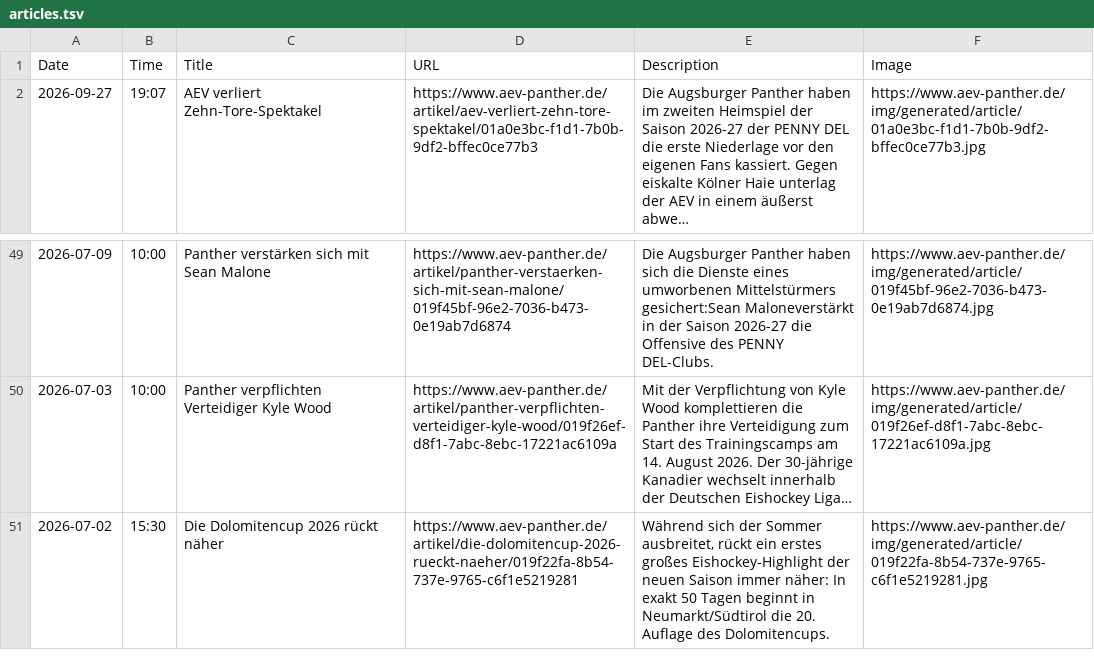
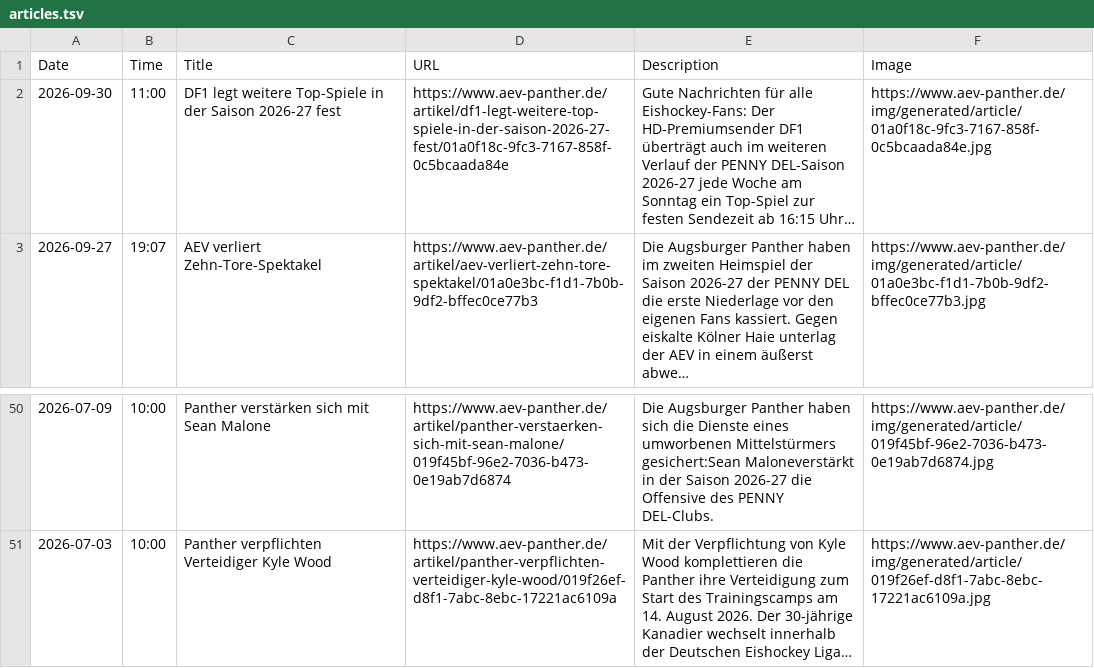
Before and after one commit to bennokress/rss-feeds, a TSV file: Augsburger Panther/articles.tsv, drawn as a sheet; only a part is shown, gaps mark what is left out; removed rows and columns are numbered as before the commit, all else as after; the diff names each change by its address in the sheet, - before the commit and + after, or states it on an @@ line.

```diff
--- a/Augsburger Panther/articles.tsv
+++ b/Augsburger Panther/articles.tsv
+row 2: 2026-09-30 | 11:00 | DF1 legt weitere Top-Spiele in der Saison 2026-27 fest | https://www.aev-panther.de/artikel/df1-legt-weitere-top-spiele-in-der-saison-2026-27-fest/01a0f18c-9fc3-7167-858f-0c5bcaada84e | Gute Nachrichten für alle Eishockey-Fans: Der HD-Premiumsender DF1 überträgt auch im weiteren Verlauf der PENNY DEL-Saison 2026-27 jede Woche am Sonntag ein Top-Spiel zur festen Sendezeit ab 16:15 Uhr… | https://www.aev-panther.de/img/generated/article/01a0f18c-9fc3-7167-858f-0c5bcaada84e.jpg
-row 51: 2026-07-02 | 15:30 | Die Dolomitencup 2026 rückt näher | https://www.aev-panther.de/artikel/die-dolomitencup-2026-rueckt-naeher/019f22fa-8b54-737e-9765-c6f1e5219281 | Während sich der Sommer ausbreitet, rückt ein erstes großes Eishockey-Highlight der neuen Saison immer näher: In exakt 50 Tagen beginnt in Neumarkt/Südtirol die 20. Auflage des Dolomitencups. | https://www.aev-panther.de/img/generated/article/019f22fa-8b54-737e-9765-c6f1e5219281.jpg
```
Also changed, not shown: 1 other file.
